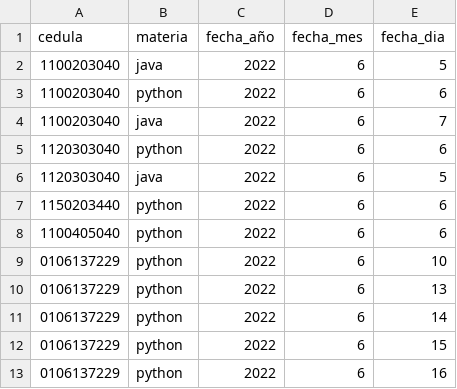
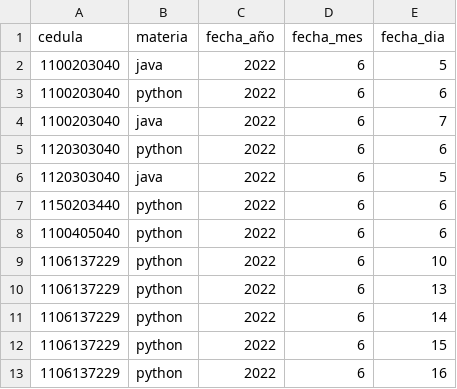
Before and after one commit to PanGabyVera/ista-python-curso-2022, a CSV file: escuela_api/datos/asistencia.csv (was datos/asistencia.csv), drawn as a sheet.

```diff
--- a/datos/asistencia.csv
+++ b/escuela_api/datos/asistencia.csv
@@ -8,6 +8,6 @@ cedula,materia,fecha_año,fecha_mes,fecha_dia
 1100405040,python,2022,6,6
-0106137229,python,2022,6,10
-0106137229,python,2022,6,13
-0106137229,python,2022,6,14
-0106137229,python,2022,6,15
-0106137229,python,2022,6,16
+1106137229,python,2022,6,10
+1106137229,python,2022,6,13
+1106137229,python,2022,6,14
+1106137229,python,2022,6,15
+1106137229,python,2022,6,16
```
Also changed, not shown: escuela_api/datos/estudiante.csv, 10 other files.
